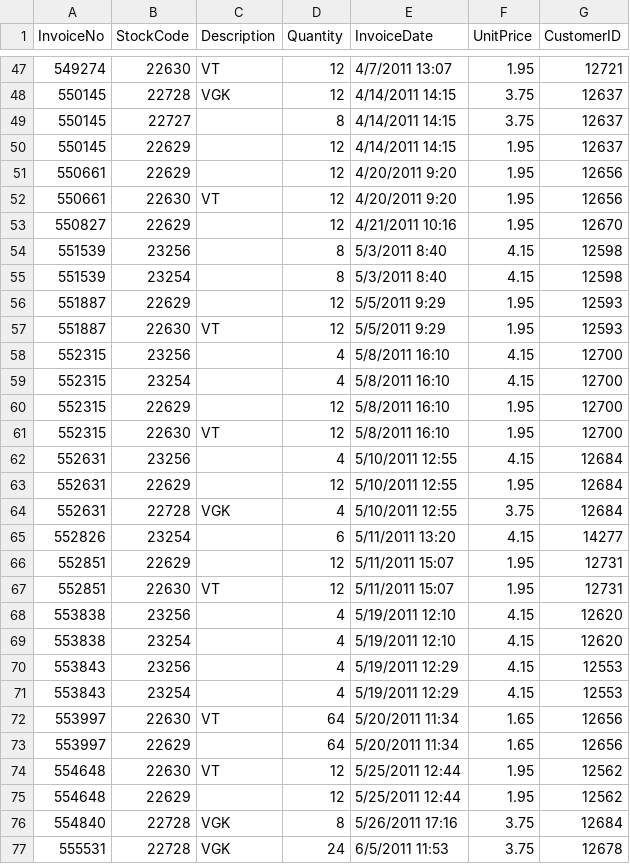
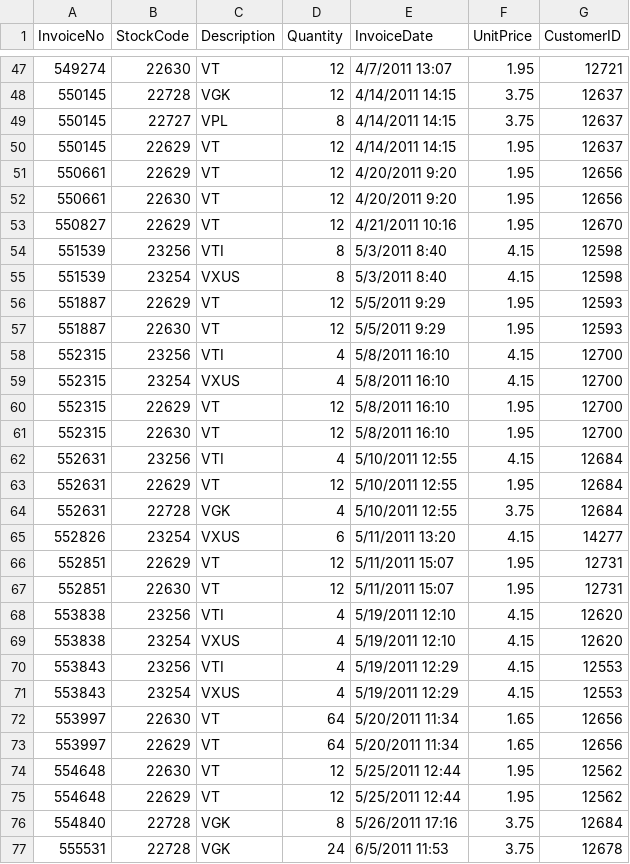
Before and after one commit to datainpoint/classroom-tabf-2023, a CSV file: etf_retail.csv, drawn as a sheet; only a part is shown, gaps mark what is left out; the diff covers the shown part only; the diff names each change by its address in the sheet, - before the commit and + after, or states it on an @@ line.

Commit message:
update

```diff
--- a/etf_retail.csv
+++ b/etf_retail.csv
-C49 (Description): (empty)
+C49 (Description): VPL
-C50:C51 (Description): (empty)
+C50:C51 (Description): VT
-C53 (Description): (empty)
+C53 (Description): VT
-C54 (Description): (empty)
+C54 (Description): VTI
-C55 (Description): (empty)
+C55 (Description): VXUS
-C56 (Description): (empty)
+C56 (Description): VT
-C58 (Description): (empty)
+C58 (Description): VTI
-C59 (Description): (empty)
+C59 (Description): VXUS
-C60 (Description): (empty)
+C60 (Description): VT
-C62 (Description): (empty)
+C62 (Description): VTI
-C63 (Description): (empty)
+C63 (Description): VT
-C65 (Description): (empty)
+C65 (Description): VXUS
-C66 (Description): (empty)
+C66 (Description): VT
-C68 (Description): (empty)
+C68 (Description): VTI
-C69 (Description): (empty)
+C69 (Description): VXUS
-C70 (Description): (empty)
+C70 (Description): VTI
-C71 (Description): (empty)
+C71 (Description): VXUS
-C73 (Description): (empty)
+C73 (Description): VT
-C75 (Description): (empty)
+C75 (Description): VT
```
Also changed, not shown: 123 edited cells elsewhere in this file.
